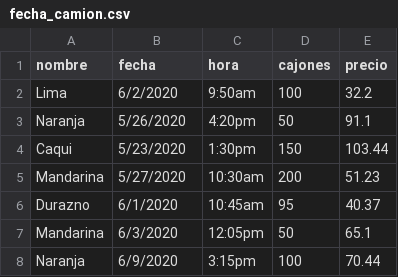
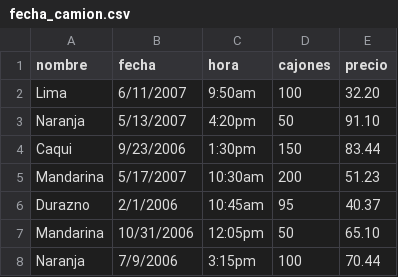
Before and after one commit to rokefeler/Programacion_en_Python_UNSAM, a CSV file: ejercicios_python/Data/fecha_camion.csv, drawn as a sheet.

```diff
--- a/ejercicios_python/Data/fecha_camion.csv
+++ b/ejercicios_python/Data/fecha_camion.csv
@@ -1,8 +1,8 @@
 nombre,fecha,hora,cajones,precio
-Lima,6/2/2020,9:50am,100,32.2
-Naranja,5/26/2020,4:20pm,50,91.1
-Caqui,5/23/2020,1:30pm,150,103.44
-Mandarina,5/27/2020,10:30am,200,51.23
-Durazno,6/1/2020,10:45am,95,40.37
-Mandarina,6/3/2020,12:05pm,50,65.1
-Naranja,6/9/2020,3:15pm,100,70.44
+"Lima","6/11/2007","9:50am",100,32.20
+"Naranja","5/13/2007","4:20pm",50,91.10
+"Caqui","9/23/2006","1:30pm",150,83.44
+"Mandarina","5/17/2007","10:30am",200,51.23
+"Durazno","2/1/2006","10:45am",95,40.37
+"Mandarina","10/31/2006","12:05pm",50,65.10
+"Naranja","7/9/2006","3:15pm",100,70.44
```
Also changed, not shown: 51 other files.
